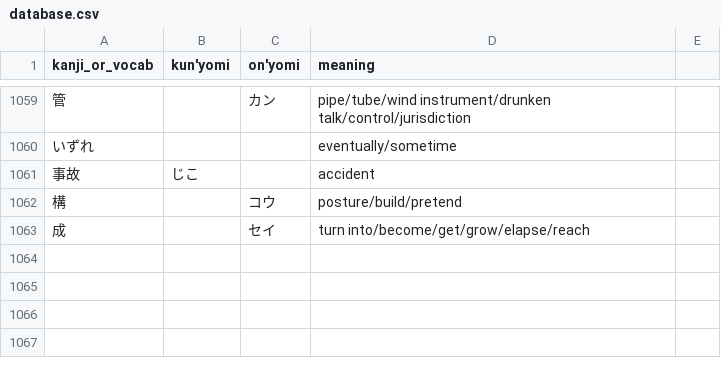
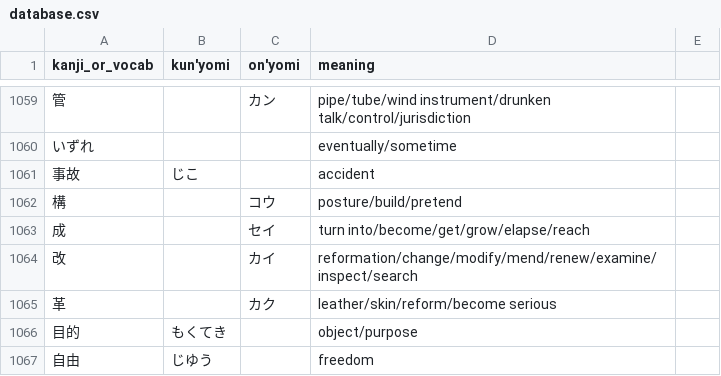
Before and after one commit to bkayalibay/kanki, a CSV file: database.csv, drawn as a sheet; only a part is shown, gaps mark what is left out; the diff names each change by its address in the sheet, - before the commit and + after, or states it on an @@ line.

Commit message:
Adds more words.

```diff
--- a/database.csv
+++ b/database.csv
+row 1064: 改 |  | カイ | reformation/change/modify/mend/renew/examine/inspect/search
+row 1065: 革 |  | カク | leather/skin/reform/become serious
+row 1066: 目的 | もくてき |  | object/purpose
+row 1067: 自由 | じゆう |  | freedom
```
